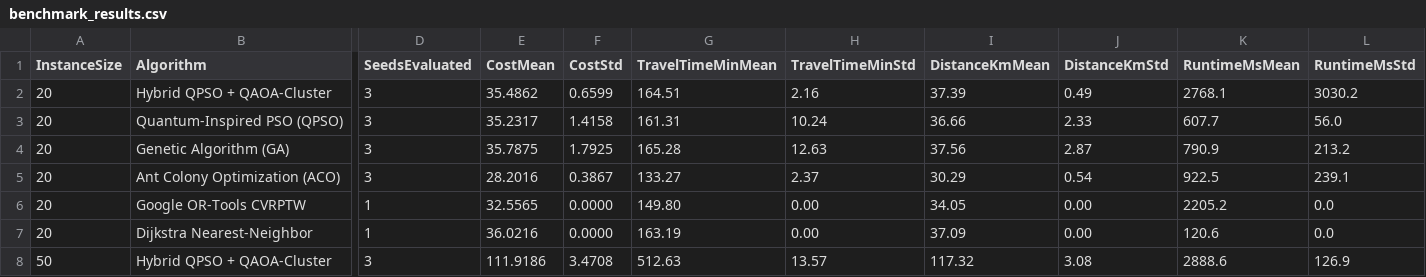
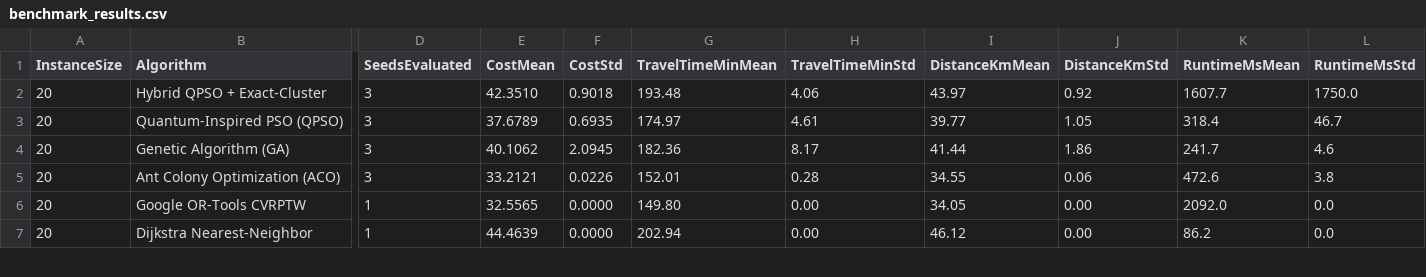
Before and after one commit to sam-sree/traffic_optimizer_sih, a CSV file: data/benchmark_results.csv, drawn as a sheet; only a part is shown, gaps mark what is left out; removed rows and columns are numbered as before the commit, all else as after; rows hold the shown columns only; the diff covers the shown part only; the diff names each change by its address in the sheet, - before the commit and + after, or states it on an @@ line.

Commit message:
Fix demand-generation feasibility bug; replace fabricated QAOA solver with honest exact Held-Karp implementation

```diff
--- a/data/benchmark_results.csv
+++ b/data/benchmark_results.csv
-row 2: 20 | Hybrid QPSO + QAOA-Cluster | 3 | 35.4862 | 0.6599 | 164.51 | 2.16 | 37.39 | 0.49 | 2768.1 | 3030.2
+row 2: 20 | Hybrid QPSO + Exact-Cluster | 3 | 42.3510 | 0.9018 | 193.48 | 4.06 | 43.97 | 0.92 | 1607.7 | 1750.0
-E3 (CostMean): 35.2317
+E3 (CostMean): 37.6789
-F3 (CostStd): 1.4158
+F3 (CostStd): 0.6935
-G3 (TravelTimeMinMean): 161.31
+G3 (TravelTimeMinMean): 174.97
-H3 (TravelTimeMinStd): 10.24
+H3 (TravelTimeMinStd): 4.61
-I3 (DistanceKmMean): 36.66
+I3 (DistanceKmMean): 39.77
-J3 (DistanceKmStd): 2.33
+J3 (DistanceKmStd): 1.05
-K3 (RuntimeMsMean): 607.7
+K3 (RuntimeMsMean): 318.4
-L3 (RuntimeMsStd): 56.0
+L3 (RuntimeMsStd): 46.7
-E4 (CostMean): 35.7875
+E4 (CostMean): 40.1062
-F4 (CostStd): 1.7925
+F4 (CostStd): 2.0945
-G4 (TravelTimeMinMean): 165.28
+G4 (TravelTimeMinMean): 182.36
-H4 (TravelTimeMinStd): 12.63
+H4 (TravelTimeMinStd): 8.17
-I4 (DistanceKmMean): 37.56
+I4 (DistanceKmMean): 41.44
-J4 (DistanceKmStd): 2.87
+J4 (DistanceKmStd): 1.86
-K4 (RuntimeMsMean): 790.9
+K4 (RuntimeMsMean): 241.7
-L4 (RuntimeMsStd): 213.2
+L4 (RuntimeMsStd): 4.6
-E5 (CostMean): 28.2016
+E5 (CostMean): 33.2121
-F5 (CostStd): 0.3867
+F5 (CostStd): 0.0226
-G5 (TravelTimeMinMean): 133.27
+G5 (TravelTimeMinMean): 152.01
-H5 (TravelTimeMinStd): 2.37
+H5 (TravelTimeMinStd): 0.28
-I5 (DistanceKmMean): 30.29
+I5 (DistanceKmMean): 34.55
-J5 (DistanceKmStd): 0.54
+J5 (DistanceKmStd): 0.06
-K5 (RuntimeMsMean): 922.5
+K5 (RuntimeMsMean): 472.6
-L5 (RuntimeMsStd): 239.1
+L5 (RuntimeMsStd): 3.8
-K6 (RuntimeMsMean): 2205.2
+K6 (RuntimeMsMean): 2092.0
-E7 (CostMean): 36.0216
+E7 (CostMean): 44.4639
-G7 (TravelTimeMinMean): 163.19
+G7 (TravelTimeMinMean): 202.94
-I7 (DistanceKmMean): 37.09
+I7 (DistanceKmMean): 46.12
-K7 (RuntimeMsMean): 120.6
+K7 (RuntimeMsMean): 86.2
-row 8: 50 | Hybrid QPSO + QAOA-Cluster | 3 | 111.9186 | 3.4708 | 512.63 | 13.57 | 117.32 | 3.08 | 2888.6 | 126.9
```
Also changed, not shown: 2 added rows, 1 removed row and 61 edited cells elsewhere in this file, 21 other files.
